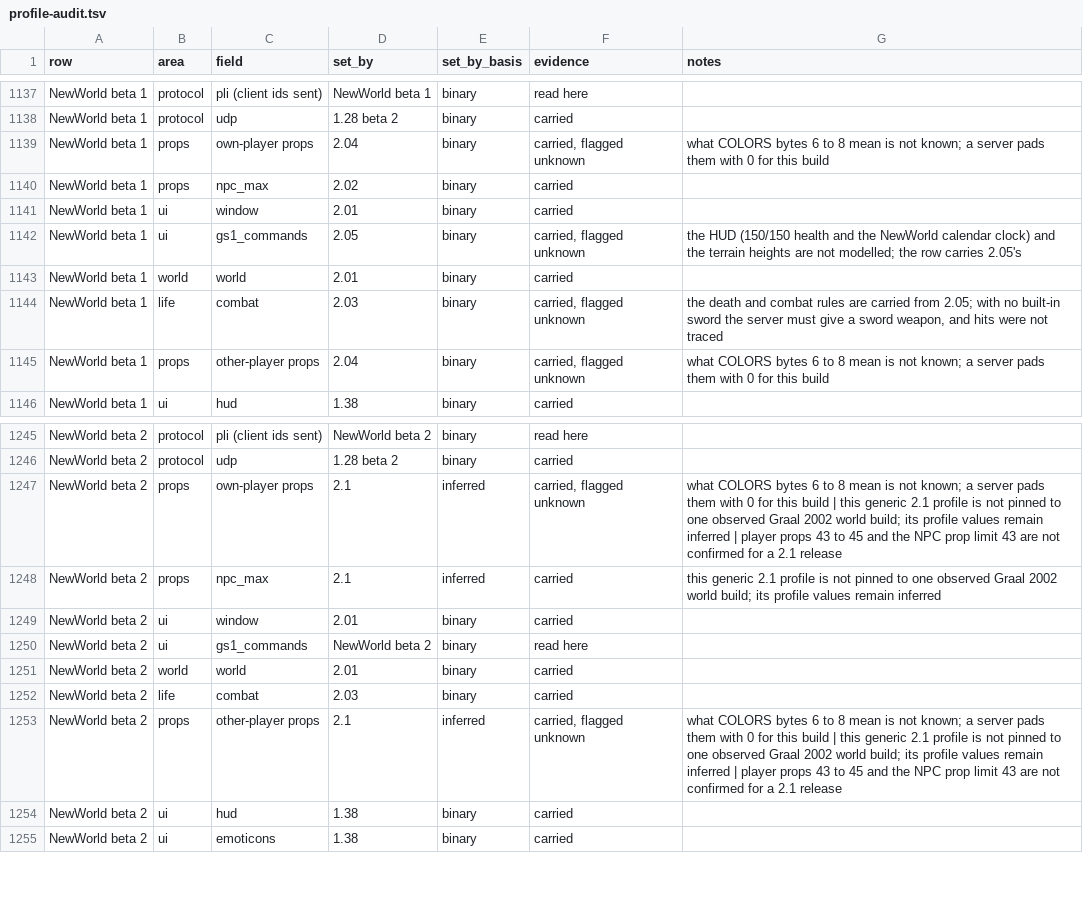
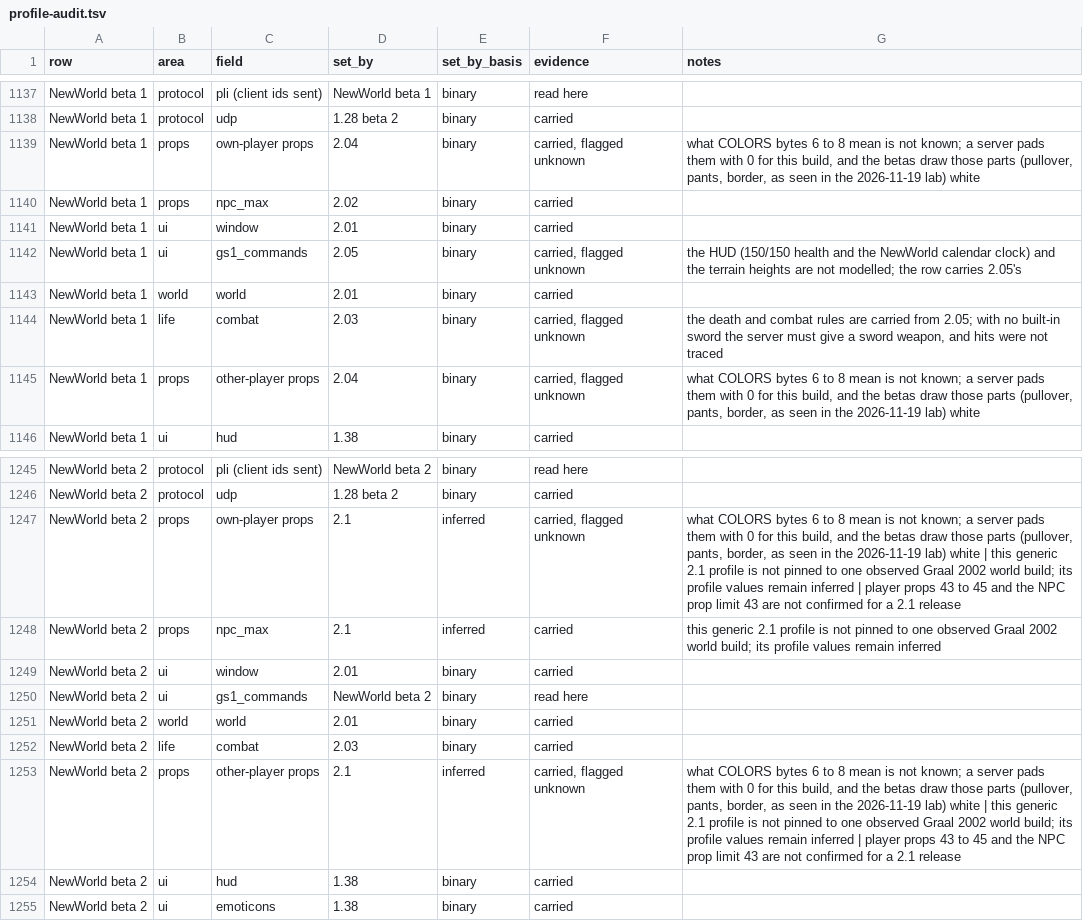
Before and after one commit to squirelworks/seihai-core, a TSV file: documentation/profile-audit.tsv, drawn as a sheet; only a part is shown, gaps mark what is left out.

```diff
--- a/documentation/profile-audit.tsv
+++ b/documentation/profile-audit.tsv
@@ -1138,3 +1138,3 @@ NewWorld beta 1	protocol	pli (client ids sent)	NewWorld beta 1	binary	read here
 NewWorld beta 1	protocol	udp	1.28 beta 2	binary	carried	
-NewWorld beta 1	props	own-player props	2.04	binary	carried, flagged unknown	what COLORS bytes 6 to 8 mean is not known; a server pads them with 0 for this build
+NewWorld beta 1	props	own-player props	2.04	binary	carried, flagged unknown	what COLORS bytes 6 to 8 mean is not known; a server pads them with 0 for this build, and the betas draw those parts (pullover, pants, border, as seen in the 2026-11-19 lab) white
 NewWorld beta 1	props	npc_max	2.02	binary	carried	
@@ -1144,3 +1144,3 @@ NewWorld beta 1	world	world	2.01	binary	carried
 NewWorld beta 1	life	combat	2.03	binary	carried, flagged unknown	the death and combat rules are carried from 2.05; with no built-in sword the server must give a sword weapon, and hits were not traced
-NewWorld beta 1	props	other-player props	2.04	binary	carried, flagged unknown	what COLORS bytes 6 to 8 mean is not known; a server pads them with 0 for this build
+NewWorld beta 1	props	other-player props	2.04	binary	carried, flagged unknown	what COLORS bytes 6 to 8 mean is not known; a server pads them with 0 for this build, and the betas draw those parts (pullover, pants, border, as seen in the 2026-11-19 lab) white
 NewWorld beta 1	ui	hud	1.38	binary	carried	
@@ -1246,3 +1246,3 @@ NewWorld beta 2	protocol	pli (client ids sent)	NewWorld beta 2	binary	read here
 NewWorld beta 2	protocol	udp	1.28 beta 2	binary	carried	
-NewWorld beta 2	props	own-player props	2.1	inferred	carried, flagged unknown	what COLORS bytes 6 to 8 mean is not known; a server pads them with 0 for this build | this generic 2.1 profile is not pinned to one observed Graal 2002 world build; its profile values remain inferred | player props 43 to 45 and the NPC prop limit 43 are not confirmed for a 2.1 release
+NewWorld beta 2	props	own-player props	2.1	inferred	carried, flagged unknown	what COLORS bytes 6 to 8 mean is not known; a server pads them with 0 for this build, and the betas draw those parts (pullover, pants, border, as seen in the 2026-11-19 lab) white | this generic 2.1 profile is not pinned to one observed Graal 2002 world build; its profile values remain inferred | player props 43 to 45 and the NPC prop limit 43 are not confirmed for a 2.1 release
 NewWorld beta 2	props	npc_max	2.1	inferred	carried	this generic 2.1 profile is not pinned to one observed Graal 2002 world build; its profile values remain inferred
@@ -1252,3 +1252,3 @@ NewWorld beta 2	world	world	2.01	binary	carried
 NewWorld beta 2	life	combat	2.03	binary	carried	
-NewWorld beta 2	props	other-player props	2.1	inferred	carried, flagged unknown	what COLORS bytes 6 to 8 mean is not known; a server pads them with 0 for this build | this generic 2.1 profile is not pinned to one observed Graal 2002 world build; its profile values remain inferred | player props 43 to 45 and the NPC prop limit 43 are not confirmed for a 2.1 release
+NewWorld beta 2	props	other-player props	2.1	inferred	carried, flagged unknown	what COLORS bytes 6 to 8 mean is not known; a server pads them with 0 for this build, and the betas draw those parts (pullover, pants, border, as seen in the 2026-11-19 lab) white | this generic 2.1 profile is not pinned to one observed Graal 2002 world build; its profile values remain inferred | player props 43 to 45 and the NPC prop limit 43 are not confirmed for a 2.1 release
 NewWorld beta 2	ui	hud	1.38	binary	carried	
```
Also changed, not shown: documentation/version-chain.tsv, 8 other files.
